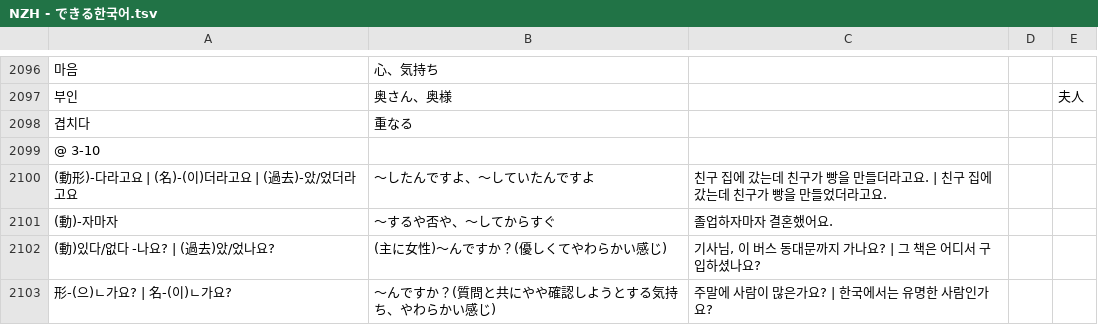
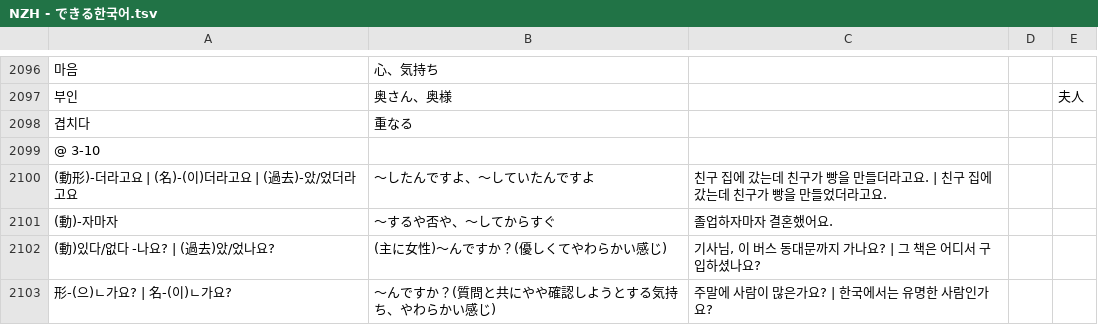
Before and after one commit to jdwebdev/NZH, a TSV file: tsv/NZH - できる한국어.tsv, drawn as a sheet; only a part is shown, gaps mark what is left out; the diff names each change by its address in the sheet, - before the commit and + after, or states it on an @@ line.

Commit message:
MAJ

```diff
--- a/tsv/NZH - できる한국어.tsv
+++ b/tsv/NZH - できる한국어.tsv
-A2100: (動形)-다라고요 | (名)-(이)더라고요 | (過去)-았/었더라고요
+A2100: (動形)-더라고요 | (名)-(이)더라고요 | (過去)-았/었더라고요
```
